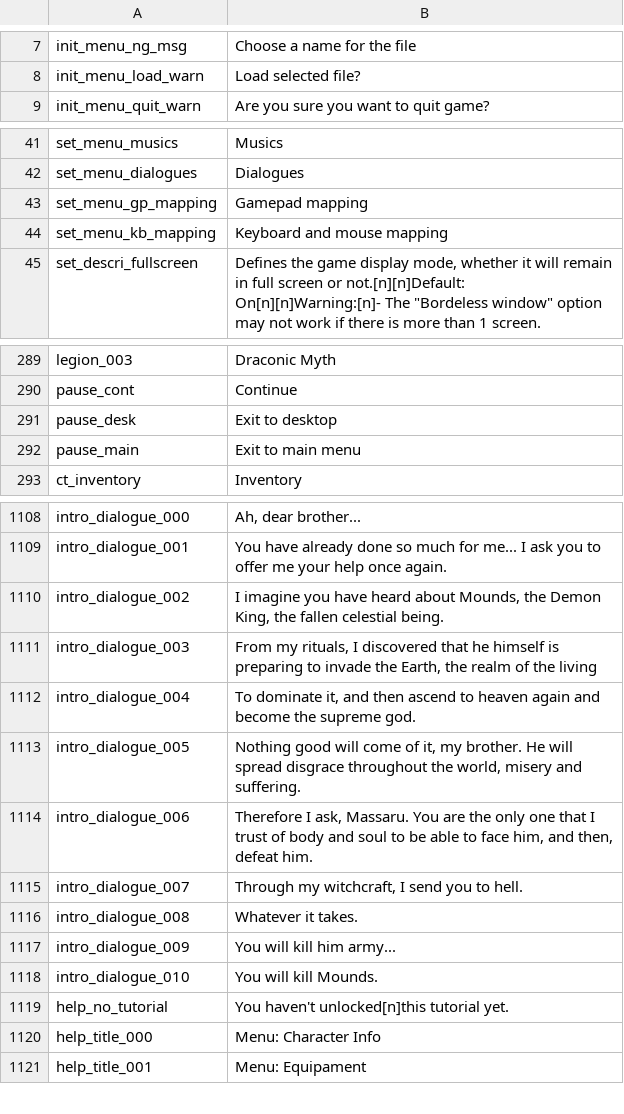
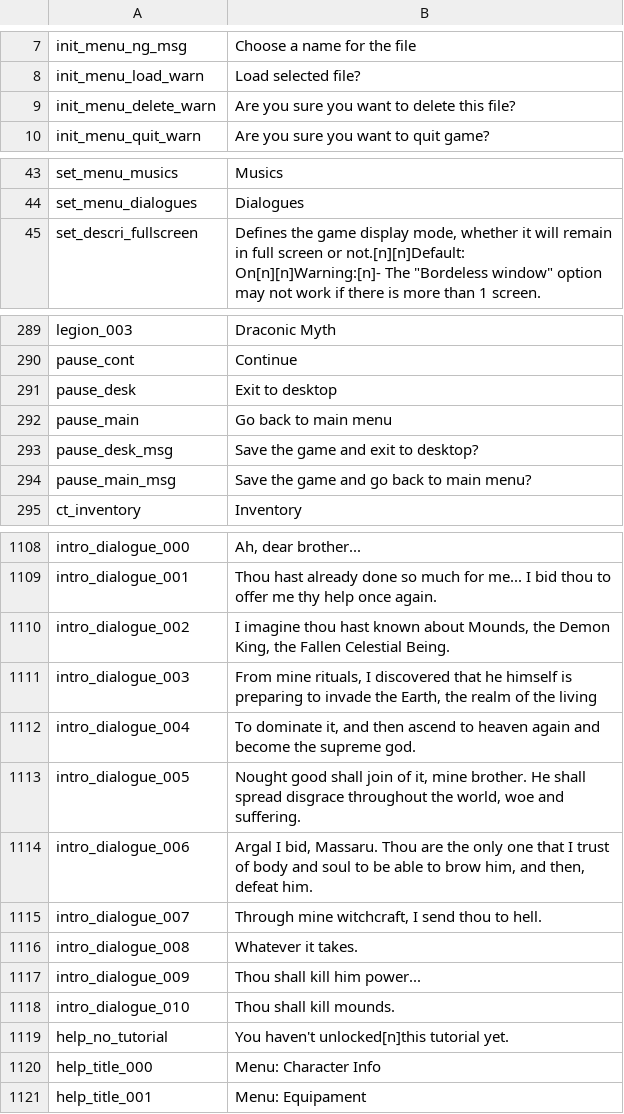
Before and after one commit to 5RKS/Hells_Voyager_Translation, a CSV file: enUS_gametexts.csv, drawn as a sheet; only a part is shown, gaps mark what is left out; removed rows and columns are numbered as before the commit, all else as after; the diff covers the shown part only; the diff names each change by its address in the sheet, - before the commit and + after, or states it on an @@ line.

Commit message:
Old english dialogues, quit game and delete save messages in enUS gametexts file

```diff
--- a/enUS_gametexts.csv
+++ b/enUS_gametexts.csv
+row 9: init_menu_delete_warn | Are you sure you want to delete this file?
-row 43: set_menu_gp_mapping | Gamepad mapping
-row 44: set_menu_kb_mapping | Keyboard and mouse mapping
-B292: Exit to main menu
+B292: Go back to main menu
+row 293: pause_desk_msg | Save the game and exit to desktop?
+row 294: pause_main_msg | Save the game and go back to main menu?
-B1109: You have already done so much for me... I ask you to offer me your help once…
+B1109: Thou hast already done so much for me... I bid thou to offer me thy help once…
-B1110: I imagine you have heard about Mounds, the Demon King, the fallen celestial being.
+B1110: I imagine thou hast known about Mounds, the Demon King, the Fallen Celestial Being.
-B1111: From my rituals, I…
+B1111: From mine rituals, I…
-B1113: Nothing good will come of it, my brother. He will spread disgrace throughout the world, misery and suffering.
+B1113: Nought good shall join of it, mine brother. He shall spread disgrace throughout the world, woe and suffering.
-B1114: Therefore I ask, Massaru. You are the only one that I trust of body and soul to be able to face him, and…
+B1114: Argal I bid, Massaru. Thou are the only one that I trust of body and soul to be able to brow him, and…
-B1115: Through my witchcraft, I send you to hell.
+B1115: Through mine witchcraft, I send thou to hell.
-B1117: You will kill him army...
+B1117: Thou shall kill him power...
-B1118: You will kill Mounds.
+B1118: Thou shall kill mounds.
```
Also changed, not shown: 1 added row, 2 removed rows and 22 edited cells elsewhere in this file.
